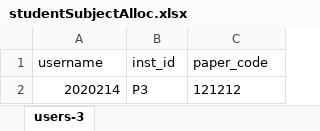
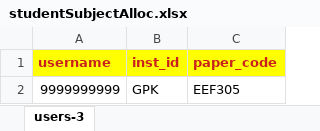
Before and after one commit to mrganeshkudale/gudexam, an Excel workbook: public/standardFormats/studentSubjectAlloc.xlsx, sheet users-3, drawn as a sheet; values as stored, in another font and other column widths than the file's, no borders; removed rows and columns are numbered as before the commit, all else as after; the diff names each change by its address in the sheet, - before the commit and + after, or states it on an @@ line.

```diff
--- a/public/standardFormats/studentSubjectAlloc.xlsx (sheet users-3)
+++ b/public/standardFormats/studentSubjectAlloc.xlsx (sheet users-3)
@@ A1:C1 fill: none → #FFFF00, bold: off → on, text colour: black → #C9211E @@
-row 2: 2020214 | P3 | 121212
+row 2: 9999999999 | GPK | EEF305
```
Also changed, not shown: public/assets/tempfiles/studSubjectAlloc.xlsx, public/assets/tempfiles/topicUpload.xlsx, 53 other files.
